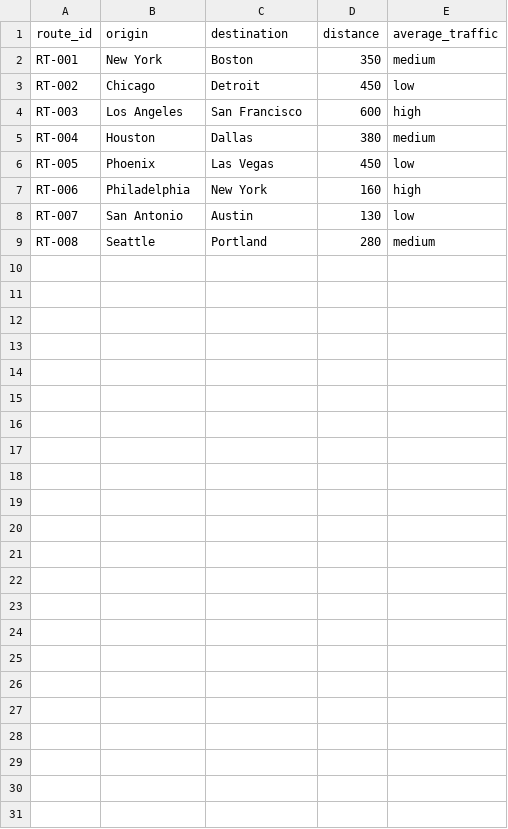
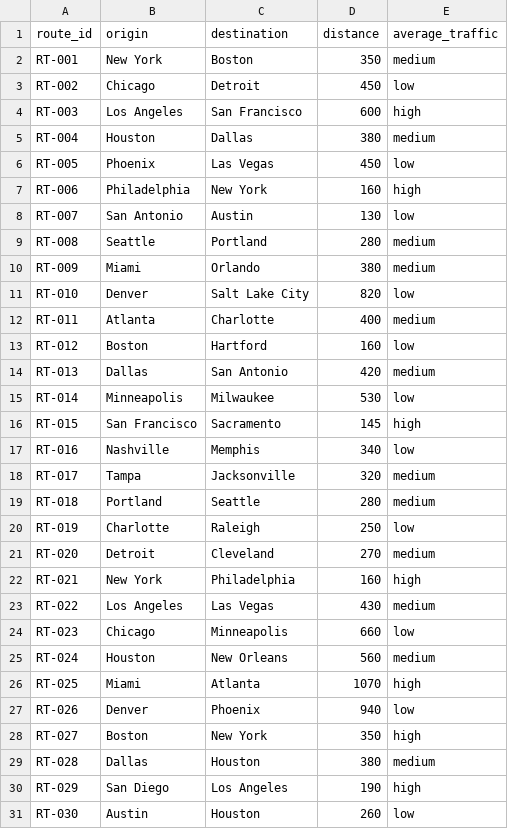
Before and after one commit to suriyasureshok/Enterprise_Voice_Agent, a CSV file: data/routes.csv, drawn as a sheet.

```diff
--- a/data/routes.csv
+++ b/data/routes.csv
@@ -9 +9,23 @@ RT-007,San Antonio,Austin,130,low
 RT-008,Seattle,Portland,280,medium
+RT-009,Miami,Orlando,380,medium
+RT-010,Denver,Salt Lake City,820,low
+RT-011,Atlanta,Charlotte,400,medium
+RT-012,Boston,Hartford,160,low
+RT-013,Dallas,San Antonio,420,medium
+RT-014,Minneapolis,Milwaukee,530,low
+RT-015,San Francisco,Sacramento,145,high
+RT-016,Nashville,Memphis,340,low
+RT-017,Tampa,Jacksonville,320,medium
+RT-018,Portland,Seattle,280,medium
+RT-019,Charlotte,Raleigh,250,low
+RT-020,Detroit,Cleveland,270,medium
+RT-021,New York,Philadelphia,160,high
+RT-022,Los Angeles,Las Vegas,430,medium
+RT-023,Chicago,Minneapolis,660,low
+RT-024,Houston,New Orleans,560,medium
+RT-025,Miami,Atlanta,1070,high
+RT-026,Denver,Phoenix,940,low
+RT-027,Boston,New York,350,high
+RT-028,Dallas,Houston,380,medium
+RT-029,San Diego,Los Angeles,190,high
+RT-030,Austin,Houston,260,low
```
Also changed, not shown: data/demo_orders.csv, data/vehicles.csv, 36 other files.
